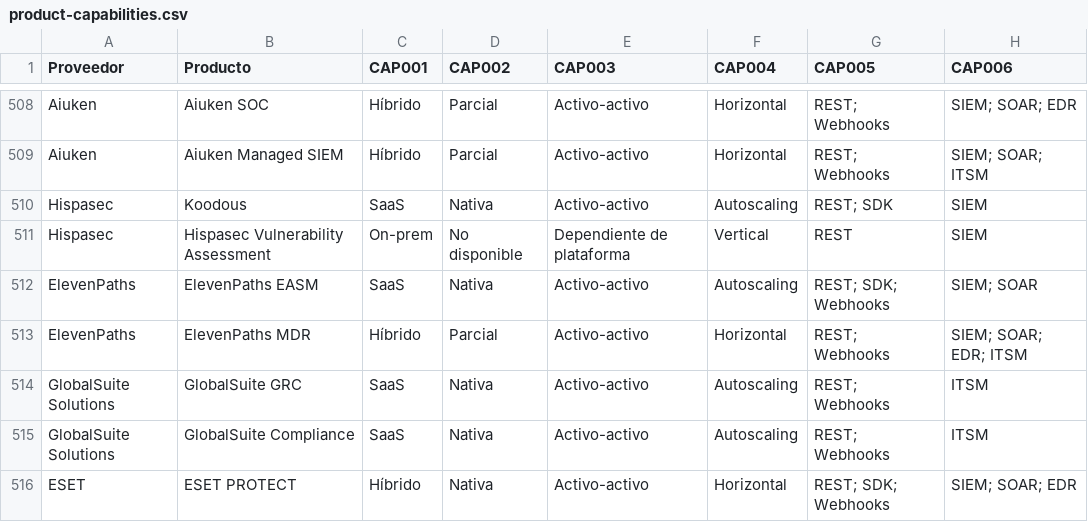
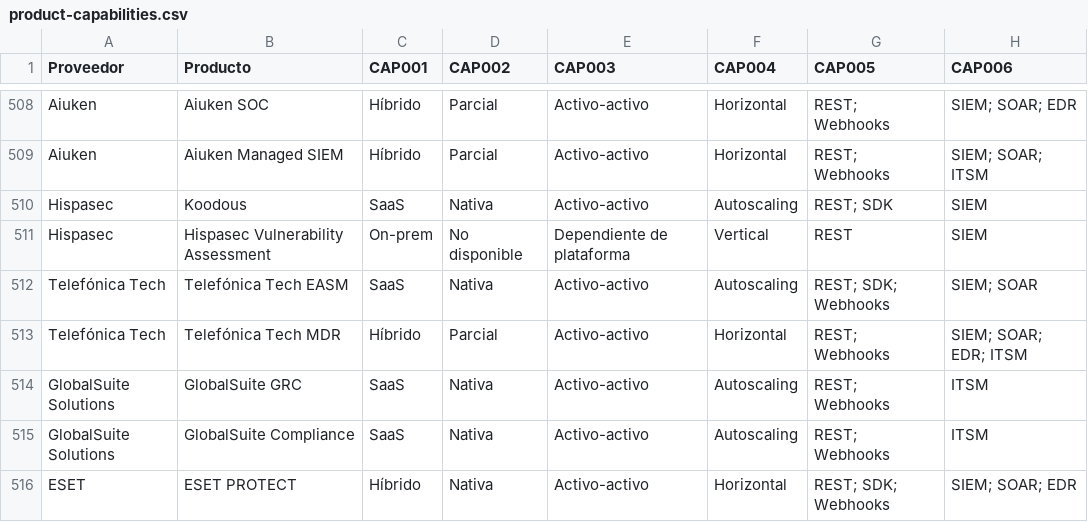
Before and after one commit to pedri77/cybersecurity-master-matrix, a CSV file: data/product-capabilities.csv, drawn as a sheet; only a part is shown, gaps mark what is left out; the diff names each change by its address in the sheet, - before the commit and + after, or states it on an @@ line.

```diff
--- a/data/product-capabilities.csv
+++ b/data/product-capabilities.csv
-A512:A513 (Proveedor): ElevenPaths
+A512:A513 (Proveedor): Telefónica Tech
-B512 (Producto): ElevenPaths EASM
+B512 (Producto): Telefónica Tech EASM
-B513 (Producto): ElevenPaths MDR
+B513 (Producto): Telefónica Tech MDR
```
Also changed, not shown: data/category-provider-map.csv, data/products.csv, 2 other files.
